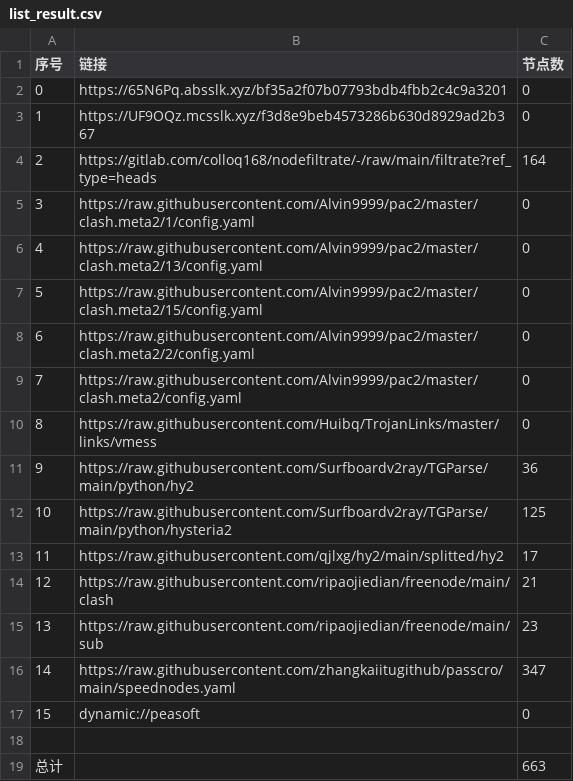
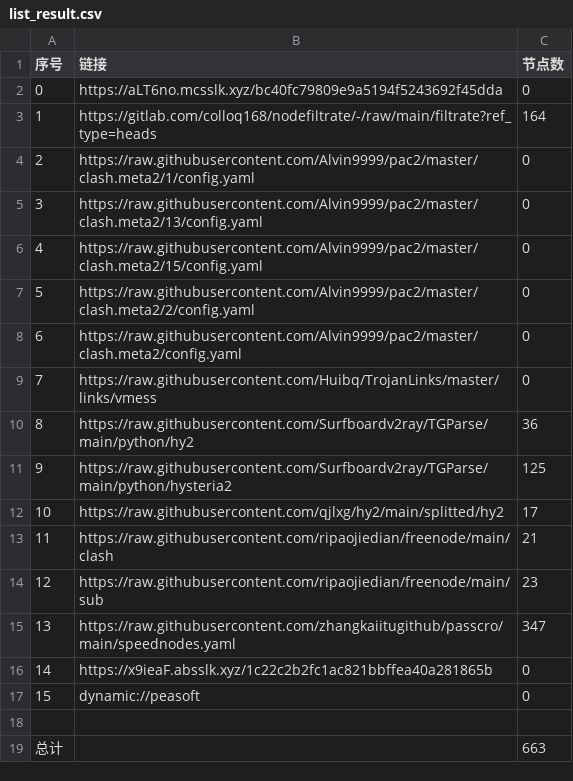
Before and after one commit to yg8080/AutoMergePublicNodes, a CSV file: list_result.csv, drawn as a sheet; removed rows and columns are numbered as before the commit, all else as after; the diff names each change by its address in the sheet, - before the commit and + after, or states it on an @@ line.

```diff
--- a/list_result.csv
+++ b/list_result.csv
-B2 (链接): https://65N6Pq.absslk.xyz/bf35a2f07b07793bdb4fbb2c4c9a3201
+B2 (链接): https://aLT6no.mcsslk.xyz/bc40fc79809e9a5194f5243692f45dda
-row 3: 1 | https://UF9OQz.mcsslk.xyz/f3d8e9beb4573286b630d8929ad2b367 | 0
@@ column A (序号) renumbered between rows 3 and 15 @@
+row 16: 14 | https://x9ieaF.absslk.xyz/1c22c2b2fc1ac821bbffea40a281865b | 0
```
Also changed, not shown: 29 other files.
